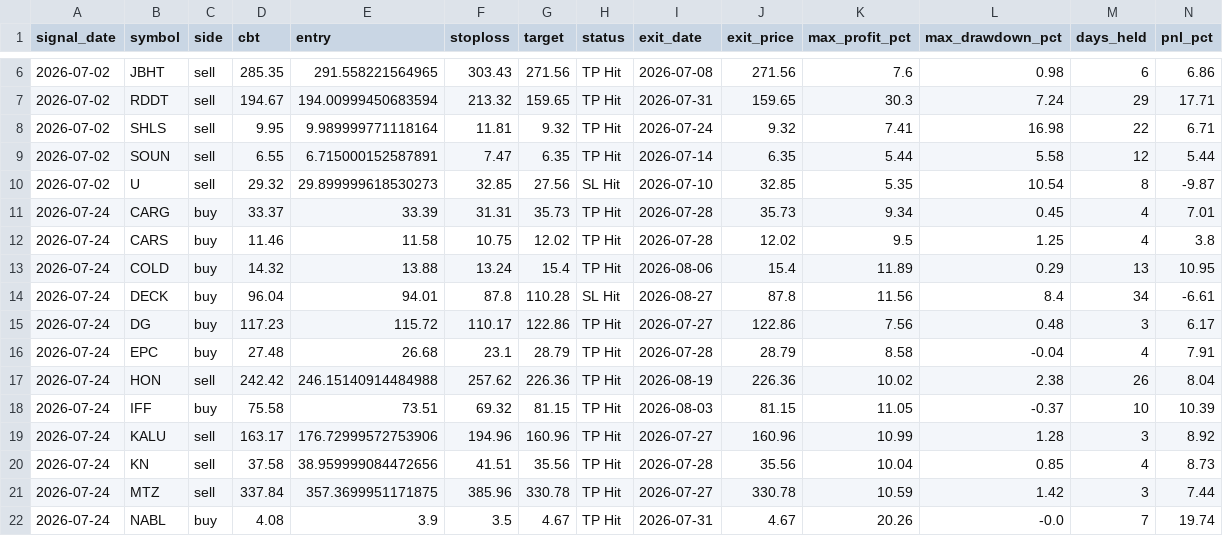
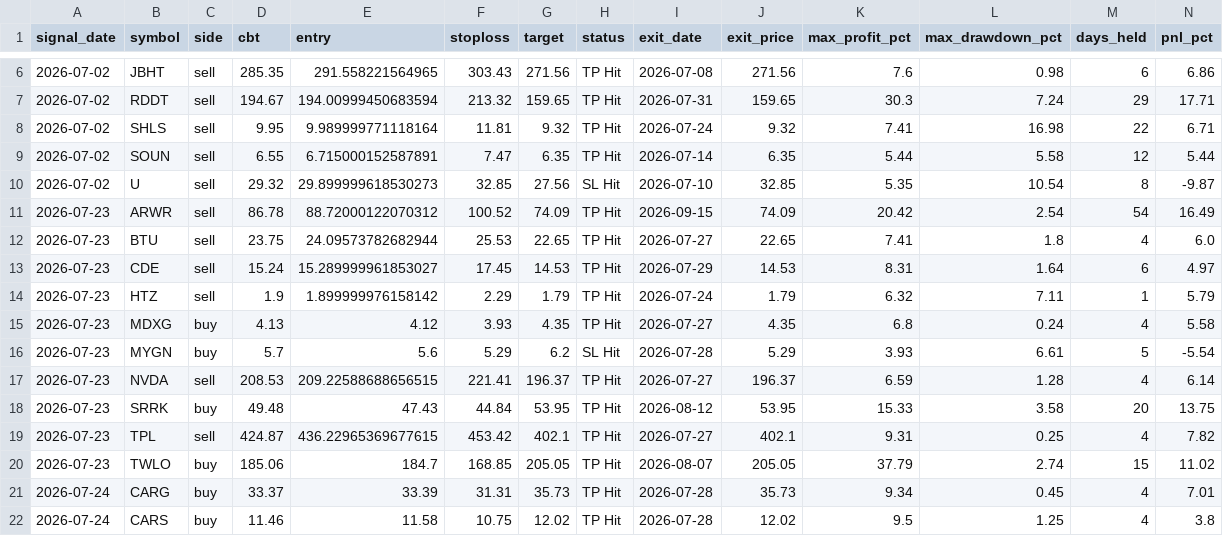
Before and after one commit to faizjio7011-code/checking-trade-signals, a CSV file: report/trade_performance.csv, drawn as a sheet; only a part is shown, gaps mark what is left out; the shorter side is filled out with more unchanged rows; rows hold the shown columns only; the diff names each change by its address in the sheet, - before the commit and + after, or states it on an @@ line.

```diff
--- a/report/trade_performance.csv
+++ b/report/trade_performance.csv
+row 11: 2026-07-23 | ARWR | sell | 86.78 | 88.72000122070312 | 100.52 | 74.09 | TP Hit | 2026-09-15 | 74.09 | 20.42 | 2.54 | 54 | 16.49
+row 12: 2026-07-23 | BTU | sell | 23.75 | 24.09573782682944 | 25.53 | 22.65 | TP Hit | 2026-07-27 | 22.65 | 7.41 | 1.8 | 4 | 6.0
+row 13: 2026-07-23 | CDE | sell | 15.24 | 15.289999961853027 | 17.45 | 14.53 | TP Hit | 2026-07-29 | 14.53 | 8.31 | 1.64 | 6 | 4.97
+row 14: 2026-07-23 | HTZ | sell | 1.9 | 1.899999976158142 | 2.29 | 1.79 | TP Hit | 2026-07-24 | 1.79 | 6.32 | 7.11 | 1 | 5.79
+row 15: 2026-07-23 | MDXG | buy | 4.13 | 4.12 | 3.93 | 4.35 | TP Hit | 2026-07-27 | 4.35 | 6.8 | 0.24 | 4 | 5.58
+row 16: 2026-07-23 | MYGN | buy | 5.7 | 5.6 | 5.29 | 6.2 | SL Hit | 2026-07-28 | 5.29 | 3.93 | 6.61 | 5 | -5.54
+row 17: 2026-07-23 | NVDA | sell | 208.53 | 209.22588688656515 | 221.41 | 196.37 | TP Hit | 2026-07-27 | 196.37 | 6.59 | 1.28 | 4 | 6.14
+row 18: 2026-07-23 | SRRK | buy | 49.48 | 47.43 | 44.84 | 53.95 | TP Hit | 2026-08-12 | 53.95 | 15.33 | 3.58 | 20 | 13.75
+row 19: 2026-07-23 | TPL | sell | 424.87 | 436.22965369677615 | 453.42 | 402.1 | TP Hit | 2026-07-27 | 402.1 | 9.31 | 0.25 | 4 | 7.82
+row 20: 2026-07-23 | TWLO | buy | 185.06 | 184.7 | 168.85 | 205.05 | TP Hit | 2026-08-07 | 205.05 | 37.79 | 2.74 | 15 | 11.02
```
Also changed, not shown: report/reentry.csv, report/sl_hit.csv, 4 other files.
